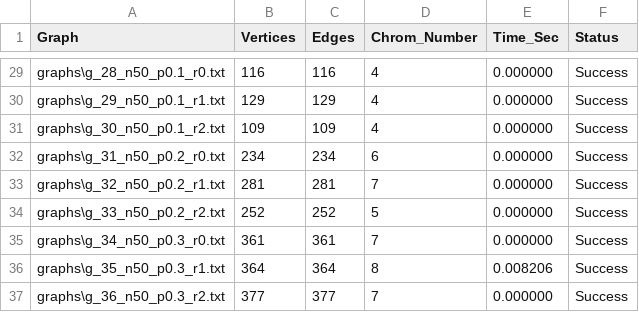
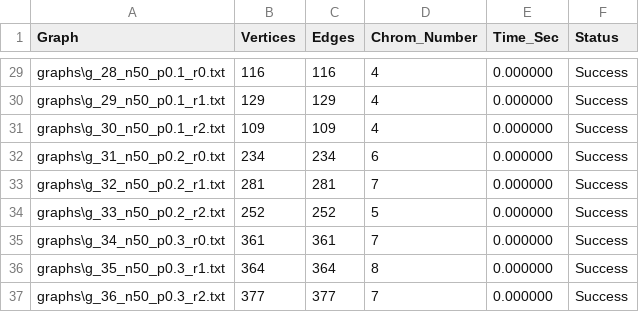
Before and after one commit to Julencioo/KColoring_Project_GALe, a CSV file: results_manual.csv, drawn as a sheet; only a part is shown, gaps mark what is left out.

```diff
--- a/results_manual.csv
+++ b/results_manual.csv
@@ -35,3 +35,3 @@ graphs\g_33_n50_p0.2_r2.txt,252,252,5,0.000000,Success
 graphs\g_34_n50_p0.3_r0.txt,361,361,7,0.000000,Success
-graphs\g_35_n50_p0.3_r1.txt,364,364,8,0.008206,Success
+graphs\g_35_n50_p0.3_r1.txt,364,364,8,0.000000,Success
 graphs\g_36_n50_p0.3_r2.txt,377,377,7,0.000000,Success
```
Also changed, not shown: 3 other files.
